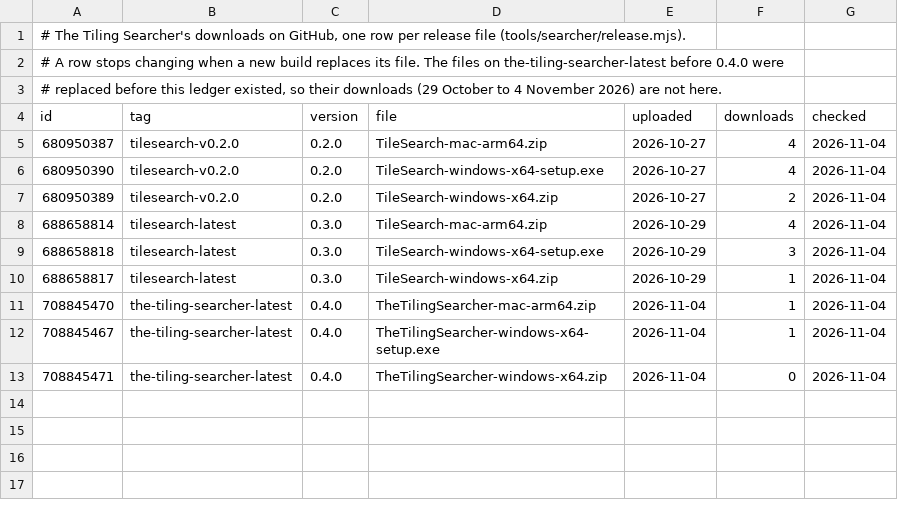
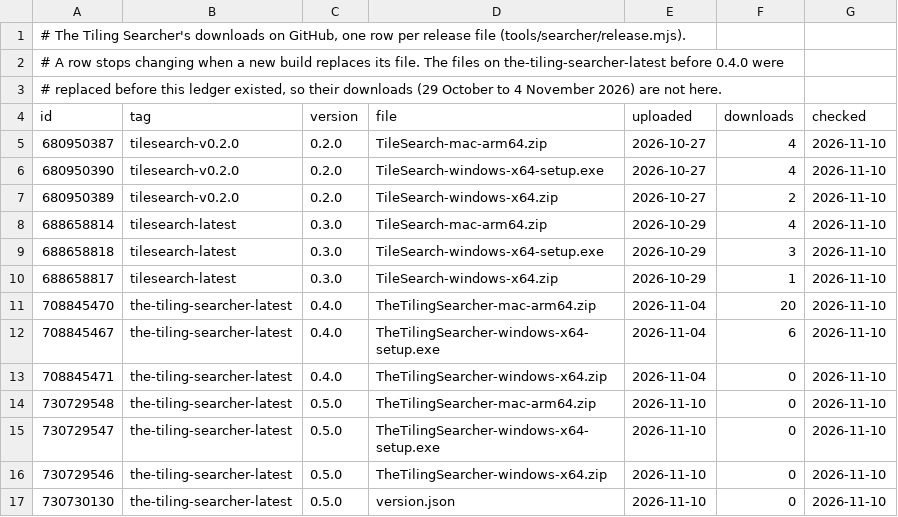
Before and after one commit to AlessandroLongo23/TilingAtlas, a TSV file: tools/searcher/downloads.tsv, drawn as a sheet.

Commit message:
feat(updates): v1.49.0, Every k-uniform tiling to k = 16
The release entry (lib/updates/entries.ts, public/release.json) and version 1.49.0, with the star-hybrid
image for the hyperbolic line. The Searcher's download serves 0.5.0, published today from this tree
(tools/searcher/app/package.json; downloads.tsv keeps 0.4.0's counts), including another session's fix
for a study's first balance check freezing the window.

Two fixes the release needed: scripts/draft-update.mjs called decodeAtlas without importing it and now
reads HEAD's shards from the local copy (the data left git); scripts/gen-updates-data.ts searches the
regular k-shards and their parts, and derives cells only for the ids it was asked for.

```diff
--- a/tools/searcher/downloads.tsv
+++ b/tools/searcher/downloads.tsv
@@ -4,10 +4,14 @@
 id	tag	version	file	uploaded	downloads	checked
-680950387	tilesearch-v0.2.0	0.2.0	TileSearch-mac-arm64.zip	2026-10-27	4	2026-11-04
-680950390	tilesearch-v0.2.0	0.2.0	TileSearch-windows-x64-setup.exe	2026-10-27	4	2026-11-04
-680950389	tilesearch-v0.2.0	0.2.0	TileSearch-windows-x64.zip	2026-10-27	2	2026-11-04
-688658814	tilesearch-latest	0.3.0	TileSearch-mac-arm64.zip	2026-10-29	4	2026-11-04
-688658818	tilesearch-latest	0.3.0	TileSearch-windows-x64-setup.exe	2026-10-29	3	2026-11-04
-688658817	tilesearch-latest	0.3.0	TileSearch-windows-x64.zip	2026-10-29	1	2026-11-04
-708845470	the-tiling-searcher-latest	0.4.0	TheTilingSearcher-mac-arm64.zip	2026-11-04	1	2026-11-04
-708845467	the-tiling-searcher-latest	0.4.0	TheTilingSearcher-windows-x64-setup.exe	2026-11-04	1	2026-11-04
-708845471	the-tiling-searcher-latest	0.4.0	TheTilingSearcher-windows-x64.zip	2026-11-04	0	2026-11-04
+680950387	tilesearch-v0.2.0	0.2.0	TileSearch-mac-arm64.zip	2026-10-27	4	2026-11-10
+680950390	tilesearch-v0.2.0	0.2.0	TileSearch-windows-x64-setup.exe	2026-10-27	4	2026-11-10
+680950389	tilesearch-v0.2.0	0.2.0	TileSearch-windows-x64.zip	2026-10-27	2	2026-11-10
+688658814	tilesearch-latest	0.3.0	TileSearch-mac-arm64.zip	2026-10-29	4	2026-11-10
+688658818	tilesearch-latest	0.3.0	TileSearch-windows-x64-setup.exe	2026-10-29	3	2026-11-10
+688658817	tilesearch-latest	0.3.0	TileSearch-windows-x64.zip	2026-10-29	1	2026-11-10
+708845470	the-tiling-searcher-latest	0.4.0	TheTilingSearcher-mac-arm64.zip	2026-11-04	20	2026-11-10
+708845467	the-tiling-searcher-latest	0.4.0	TheTilingSearcher-windows-x64-setup.exe	2026-11-04	6	2026-11-10
+708845471	the-tiling-searcher-latest	0.4.0	TheTilingSearcher-windows-x64.zip	2026-11-04	0	2026-11-10
+730729548	the-tiling-searcher-latest	0.5.0	TheTilingSearcher-mac-arm64.zip	2026-11-10	0	2026-11-10
+730729547	the-tiling-searcher-latest	0.5.0	TheTilingSearcher-windows-x64-setup.exe	2026-11-10	0	2026-11-10
+730729546	the-tiling-searcher-latest	0.5.0	TheTilingSearcher-windows-x64.zip	2026-11-10	0	2026-11-10
+730730130	the-tiling-searcher-latest	0.5.0	version.json	2026-11-10	0	2026-11-10
```
Also changed, not shown: 11 other files.
